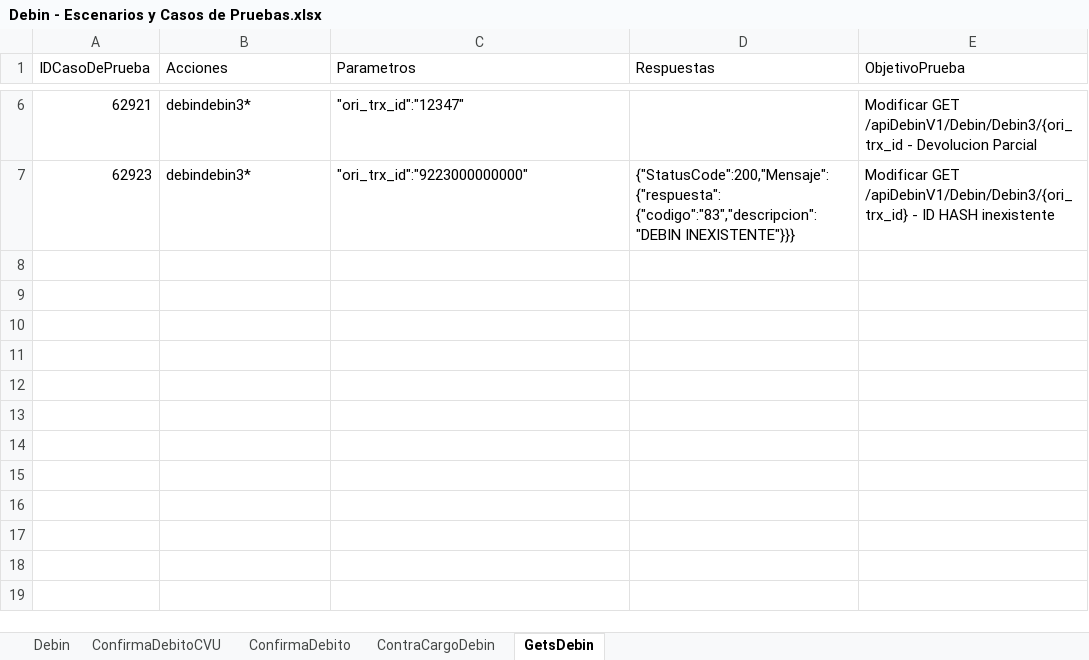
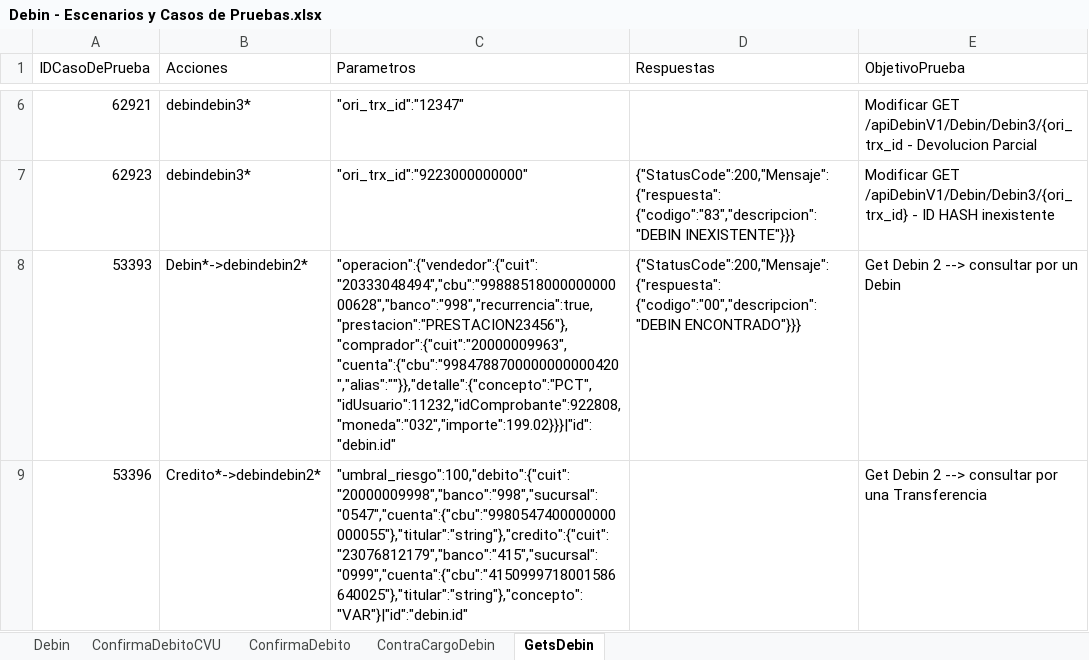
Before and after one commit to lucasacostabosch/Inazuma-Debin, an Excel workbook: Ambiente/Debin - Escenarios y Casos de Pruebas.xlsx, sheet GetsDebin, drawn as a sheet; only a part is shown, gaps mark what is left out; values as stored, in another font and other column widths than the file's, no borders; the diff names each change by its address in the sheet, - before the commit and + after, or states it on an @@ line.

```diff
--- a/Ambiente/Debin - Escenarios y Casos de Pruebas.xlsx (sheet GetsDebin)
+++ b/Ambiente/Debin - Escenarios y Casos de Pruebas.xlsx (sheet GetsDebin)
+row 8: 53393 | Debin*->debindebin2* | "operacion":{"vendedor":{"cuit":"20333048494","cbu":"9988851800000000000628","banco":"998","recurrencia":true,"prestacion":"PRESTACION23456"},"comprador":{"cuit":"20000009963","cuenta":{"cbu":"9984788700000000000420","alias":""}},"detalle":{"concepto":"PCT","idUsuario":11232,"idComprobante":922808,"moneda":"032","importe":199.02}}}|"id":"debin.id" | {"StatusCode":200,"Mensaje":{"respuesta": {"codigo":"00","descripcion":"DEBIN ENCONTRADO"}}} | Get Debin 2 --> consultar por un Debin
+row 9: 53396 | Credito*->debindebin2* | "umbral_riesgo":100,"debito":{"cuit":"20000009998","banco":"998","sucursal":"0547","cuenta":{"cbu":"9980547400000000000055"},"titular":"string"},"credito":{"cuit":"23076812179","banco":"415","sucursal":"0999","cuenta":{"cbu":"4150999718001586640025"},"titular":"string"},"concepto":"VAR"}|"id":"debin.id" |  | Get Debin 2 --> consultar por una Transferencia
```
Also changed, not shown: Ambiente/Debin - QR - Escenarios y Casos de Pruebas.xlsx, 4 other files.
